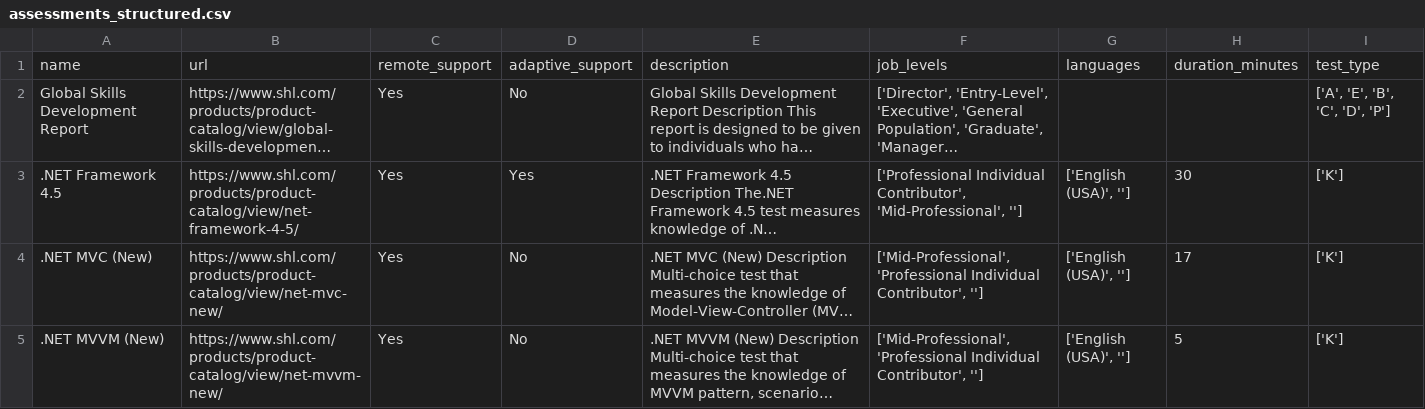
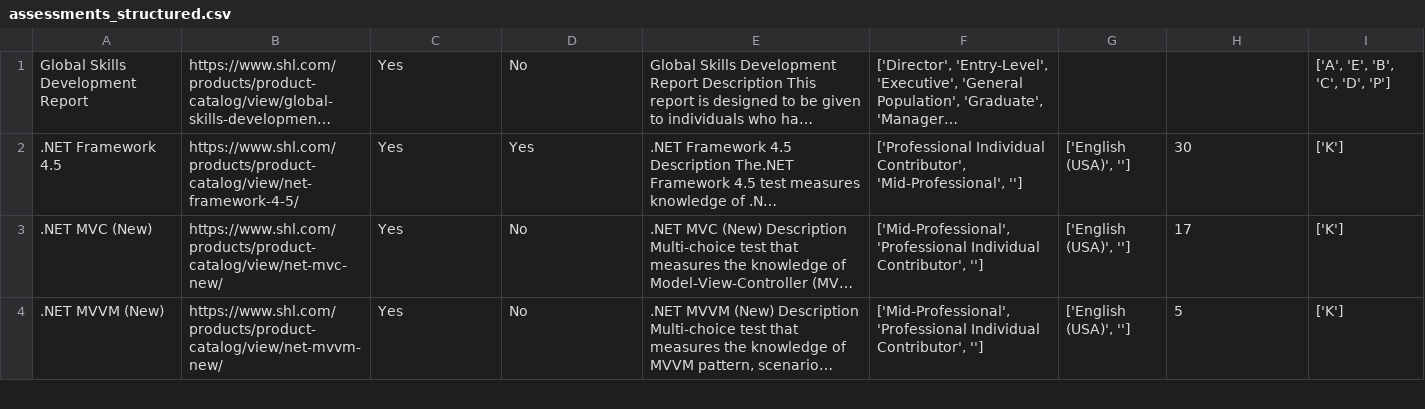
Before and after one commit to Sylver-Icy/shl-assessment-recommender, a CSV file: data/processed/assessments_structured.csv, drawn as a sheet; only a part is shown; long unchanged cells end in …; the diff names each change by its address in the sheet, - before the commit and + after, or states it on an @@ line.

```diff
--- a/data/processed/assessments_structured.csv
+++ b/data/processed/assessments_structured.csv
-row 1: name | url | remote_support | adaptive_support | description | job_levels | languages | duration_minutes | test_type
```
Also changed, not shown: 7 other files.
